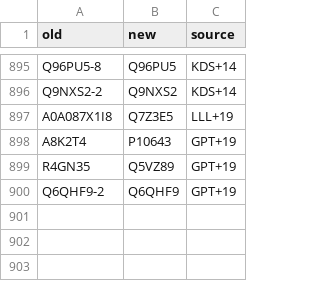
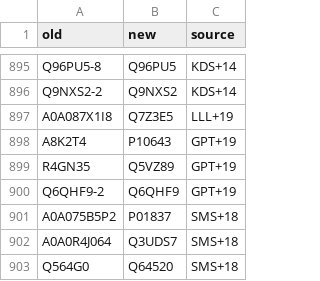
Before and after one commit to jedick/canprot, a CSV file: inst/extdata/protein/uniprot_updates.csv, drawn as a sheet; only a part is shown, gaps mark what is left out.

```diff
--- a/inst/extdata/protein/uniprot_updates.csv
+++ b/inst/extdata/protein/uniprot_updates.csv
@@ -900 +900,4 @@ R4GN35,Q5VZ89,GPT+19
 Q6QHF9-2,Q6QHF9,GPT+19
+A0A075B5P2,P01837,SMS+18
+A0A0R4J064,Q3UDS7,SMS+18
+Q564G0,Q64520,SMS+18
```
Also changed, not shown: inst/extdata/vignette_output/hyperosmotic.csv, 7 other files.
